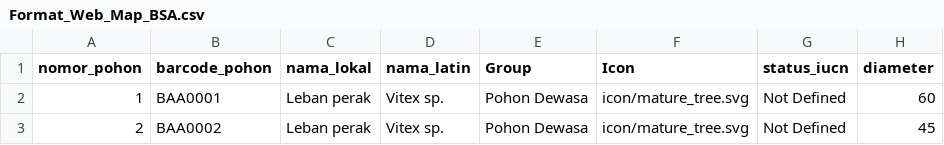
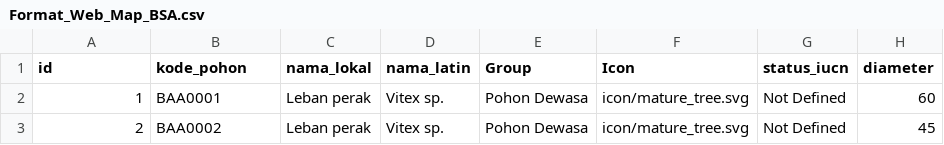
Before and after one commit to armyputera/webmapsljivtanjungredeb, a CSV file: data/Format_Web_Map_BSA.csv, drawn as a sheet; only a part is shown; the diff names each change by its address in the sheet, - before the commit and + after, or states it on an @@ line.

Commit message:
Update Format_Web_Map_BSA.csv

```diff
--- a/data/Format_Web_Map_BSA.csv
+++ b/data/Format_Web_Map_BSA.csv
-A1: nomor_pohon
+A1: id
-B1: barcode_pohon
+B1: kode_pohon
```
